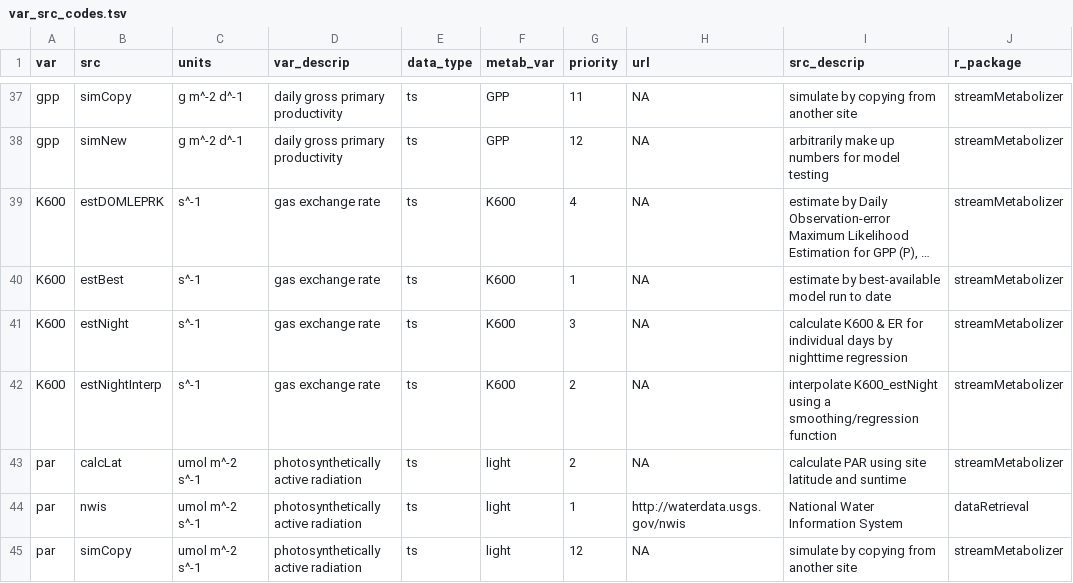
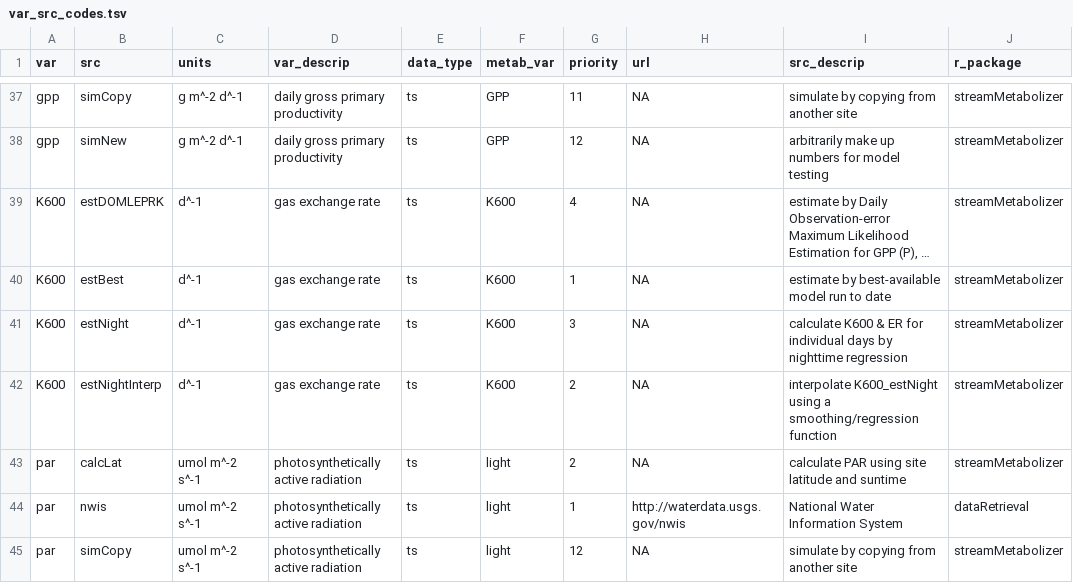
Before and after one commit to DOI-USGS/mda.streams, a TSV file: inst/extdata/var_src_codes.tsv, drawn as a sheet; only a part is shown, gaps mark what is left out; long unchanged cells end in …; the diff names each change by its address in the sheet, - before the commit and + after, or states it on an @@ line.

Commit message:
units correction for K600

```diff
--- a/inst/extdata/var_src_codes.tsv
+++ b/inst/extdata/var_src_codes.tsv
-C39:C42 (units): s^-1
+C39:C42 (units): d^-1
```
Also changed, not shown: 1 other file.
